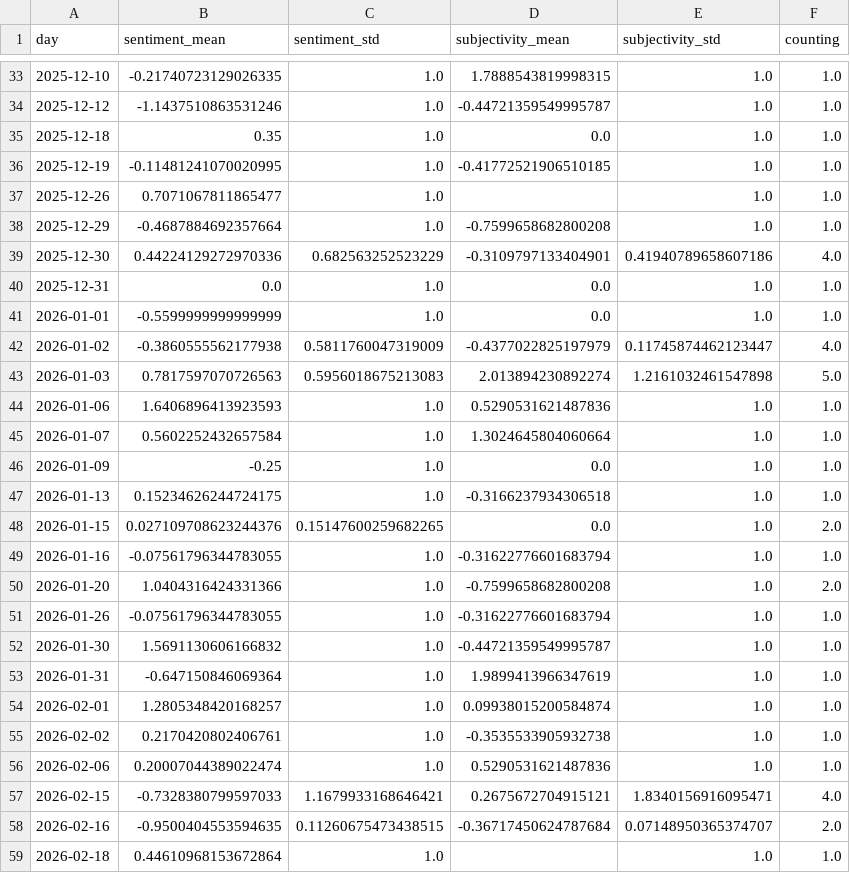
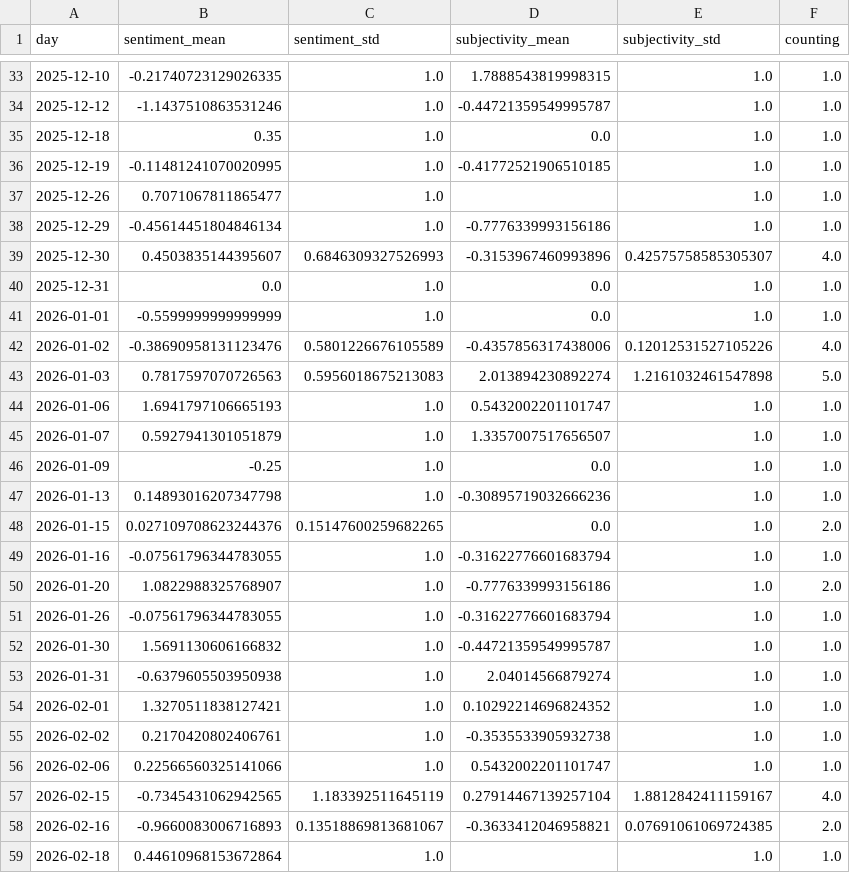
Before and after one commit to friedhumb-news/thunderstormIsComing, a CSV file: csv/sentiments_days.csv, drawn as a sheet; only a part is shown, gaps mark what is left out; the diff covers the shown part only.

```diff
--- a/csv/sentiments_days.csv
+++ b/csv/sentiments_days.csv
@@ -37,23 +37,23 @@ day,sentiment_mean,sentiment_std,subjectivity_mean,subjectivity_std,counting
 2025-12-26,0.7071067811865477,1.0,,1.0,1.0
-2025-12-29,-0.4687884692357664,1.0,-0.7599658682800208,1.0,1.0
-2025-12-30,0.44224129272970336,0.682563252523229,-0.3109797133404901,0.41940789658607186,4.0
+2025-12-29,-0.45614451804846134,1.0,-0.7776339993156186,1.0,1.0
+2025-12-30,0.4503835144395607,0.6846309327526993,-0.3153967460993896,0.42575758585305307,4.0
 2025-12-31,0.0,1.0,0.0,1.0,1.0
 2026-01-01,-0.5599999999999999,1.0,0.0,1.0,1.0
-2026-01-02,-0.3860555562177938,0.5811760047319009,-0.4377022825197979,0.11745874462123447,4.0
+2026-01-02,-0.38690958131123476,0.5801226676105589,-0.4357856317438006,0.12012531527105226,4.0
 2026-01-03,0.7817597070726563,0.5956018675213083,2.013894230892274,1.2161032461547898,5.0
-2026-01-06,1.6406896413923593,1.0,0.5290531621487836,1.0,1.0
-2026-01-07,0.5602252432657584,1.0,1.3024645804060664,1.0,1.0
+2026-01-06,1.6941797106665193,1.0,0.5432002201101747,1.0,1.0
+2026-01-07,0.5927941301051879,1.0,1.3357007517656507,1.0,1.0
 2026-01-09,-0.25,1.0,0.0,1.0,1.0
-2026-01-13,0.15234626244724175,1.0,-0.3166237934306518,1.0,1.0
+2026-01-13,0.14893016207347798,1.0,-0.30895719032666236,1.0,1.0
 2026-01-15,0.027109708623244376,0.15147600259682265,0.0,1.0,2.0
 2026-01-16,-0.07561796344783055,1.0,-0.31622776601683794,1.0,1.0
-2026-01-20,1.0404316424331366,1.0,-0.7599658682800208,1.0,2.0
+2026-01-20,1.0822988325768907,1.0,-0.7776339993156186,1.0,2.0
 2026-01-26,-0.07561796344783055,1.0,-0.31622776601683794,1.0,1.0
 2026-01-30,1.5691130606166832,1.0,-0.44721359549995787,1.0,1.0
-2026-01-31,-0.647150846069364,1.0,1.9899413966347619,1.0,1.0
-2026-02-01,1.2805348420168257,1.0,0.09938015200584874,1.0,1.0
+2026-01-31,-0.6379605503950938,1.0,2.04014566879274,1.0,1.0
+2026-02-01,1.3270511838127421,1.0,0.10292214696824352,1.0,1.0
 2026-02-02,0.2170420802406761,1.0,-0.3535533905932738,1.0,1.0
-2026-02-06,0.20007044389022474,1.0,0.5290531621487836,1.0,1.0
-2026-02-15,-0.7328380799597033,1.1679933168646421,0.2675672704915121,1.8340156916095471,4.0
-2026-02-16,-0.9500404553594635,0.11260675473438515,-0.36717450624787684,0.07148950365374707,2.0
+2026-02-06,0.22566560325141066,1.0,0.5432002201101747,1.0,1.0
+2026-02-15,-0.7345431062942565,1.183392511645119,0.27914467139257104,1.8812842411159167,4.0
+2026-02-16,-0.9660083006716893,0.13518869813681067,-0.3633412046958821,0.07691061069724385,2.0
 2026-02-18,0.44610968153672864,1.0,,1.0,1.0
```
Also changed, not shown: 2 added rows and 63 edited cells elsewhere in this file, csv/sentiments_keywords.csv, csv/sentiments_misc.csv, 7 other files.
